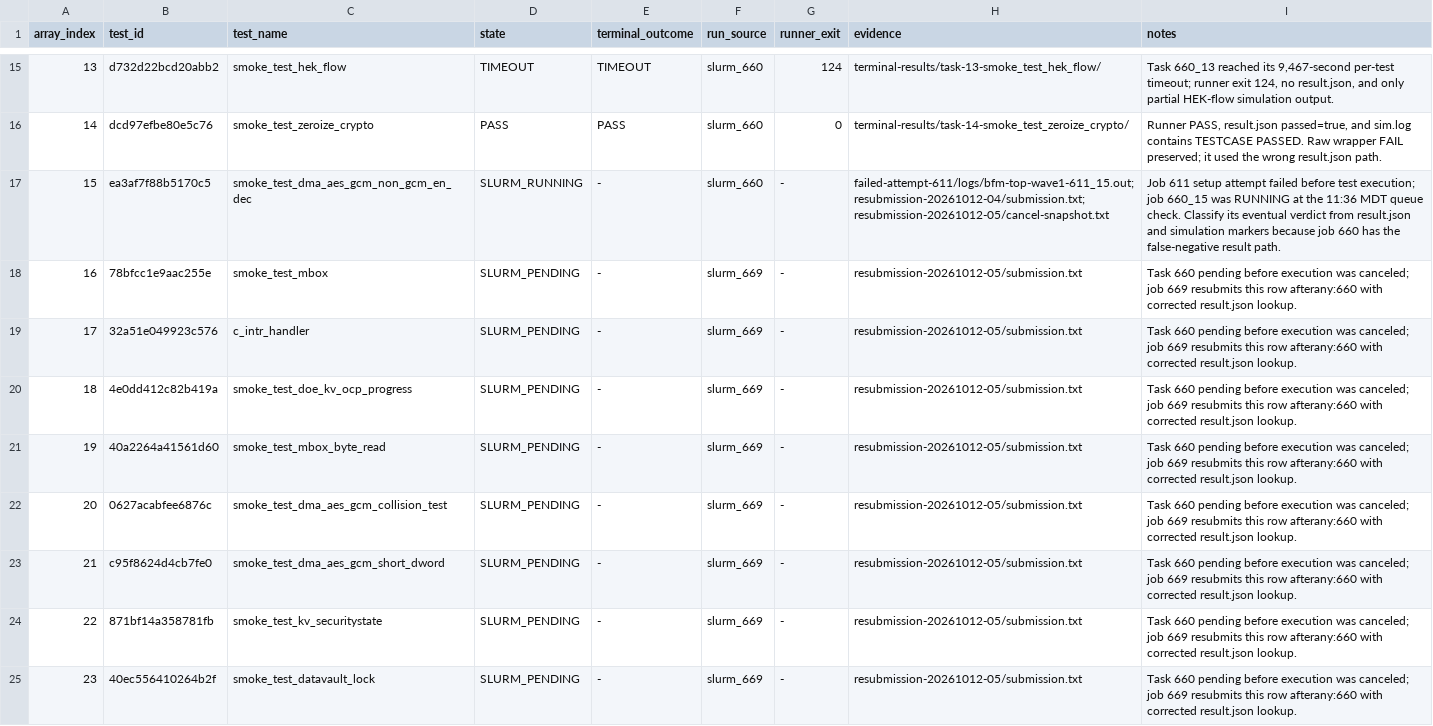
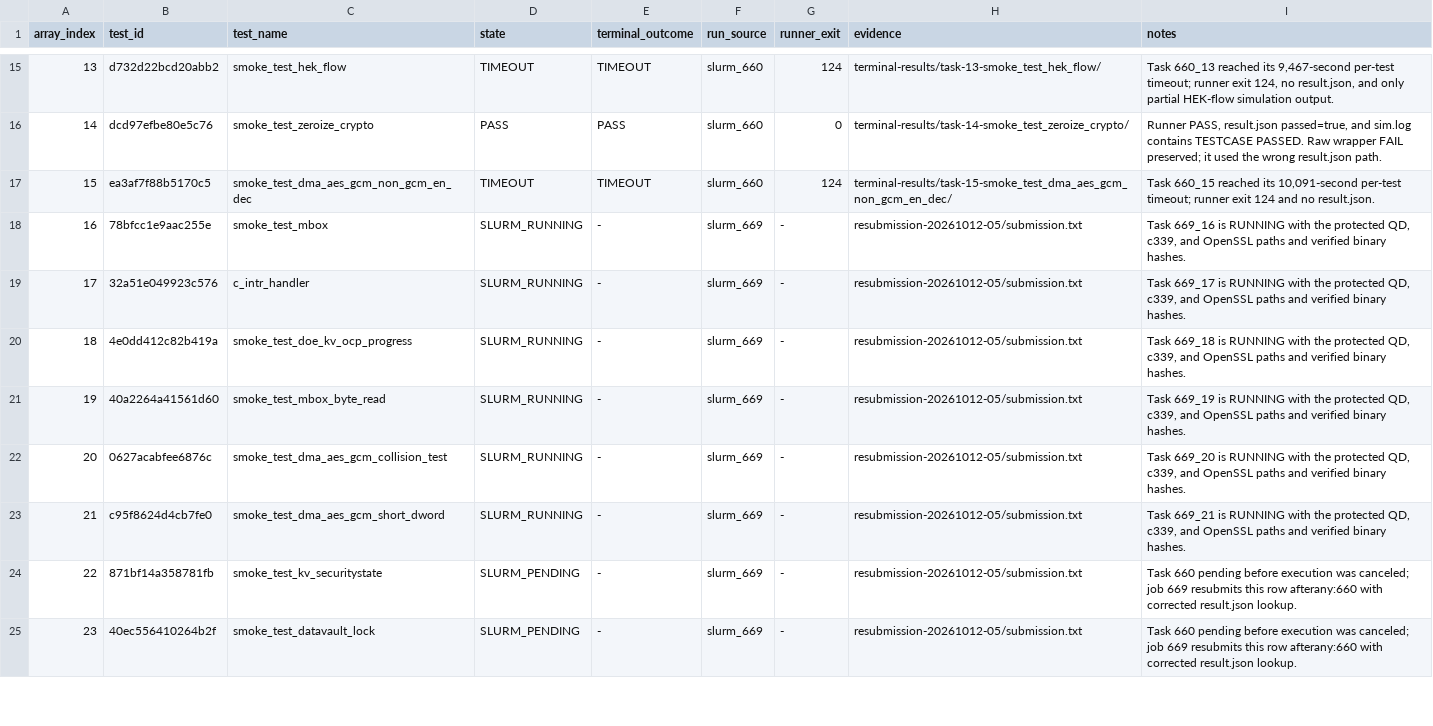
Before and after one commit to QD-EDA/qd-bfm, a TSV file: evidence/caliptra-bfm-top-firmware-wave1-c339-20261012/results.tsv, drawn as a sheet; only a part is shown, gaps mark what is left out.

Commit message:
evidence: finish corrected array handoff

```diff
--- a/evidence/caliptra-bfm-top-firmware-wave1-c339-20261012/results.tsv
+++ b/evidence/caliptra-bfm-top-firmware-wave1-c339-20261012/results.tsv
@@ -16,9 +16,9 @@ array_index	test_id	test_name	state	terminal_outcome	run_source	runner_exit	evid
 14	dcd97efbe80e5c76	smoke_test_zeroize_crypto	PASS	PASS	slurm_660	0	terminal-results/task-14-smoke_test_zeroize_crypto/	Runner PASS, result.json passed=true, and sim.log contains TESTCASE PASSED. Raw wrapper FAIL preserved; it used the wrong result.json path.
-15	ea3af7f88b5170c5	smoke_test_dma_aes_gcm_non_gcm_en_dec	SLURM_RUNNING	-	slurm_660	-	failed-attempt-611/logs/bfm-top-wave1-611_15.out; resubmission-20261012-04/submission.txt; resubmission-20261012-05/cancel-snapshot.txt	Job 611 setup attempt failed before test execution; job 660_15 was RUNNING at the 11:36 MDT queue check. Classify its eventual verdict from result.json and simulation markers because job 660 has the false-negative result path.
-16	78bfcc1e9aac255e	smoke_test_mbox	SLURM_PENDING	-	slurm_669	-	resubmission-20261012-05/submission.txt	Task 660 pending before execution was canceled; job 669 resubmits this row afterany:660 with corrected result.json lookup.
-17	32a51e049923c576	c_intr_handler	SLURM_PENDING	-	slurm_669	-	resubmission-20261012-05/submission.txt	Task 660 pending before execution was canceled; job 669 resubmits this row afterany:660 with corrected result.json lookup.
-18	4e0dd412c82b419a	smoke_test_doe_kv_ocp_progress	SLURM_PENDING	-	slurm_669	-	resubmission-20261012-05/submission.txt	Task 660 pending before execution was canceled; job 669 resubmits this row afterany:660 with corrected result.json lookup.
-19	40a2264a41561d60	smoke_test_mbox_byte_read	SLURM_PENDING	-	slurm_669	-	resubmission-20261012-05/submission.txt	Task 660 pending before execution was canceled; job 669 resubmits this row afterany:660 with corrected result.json lookup.
-20	0627acabfee6876c	smoke_test_dma_aes_gcm_collision_test	SLURM_PENDING	-	slurm_669	-	resubmission-20261012-05/submission.txt	Task 660 pending before execution was canceled; job 669 resubmits this row afterany:660 with corrected result.json lookup.
-21	c95f8624d4cb7fe0	smoke_test_dma_aes_gcm_short_dword	SLURM_PENDING	-	slurm_669	-	resubmission-20261012-05/submission.txt	Task 660 pending before execution was canceled; job 669 resubmits this row afterany:660 with corrected result.json lookup.
+15	ea3af7f88b5170c5	smoke_test_dma_aes_gcm_non_gcm_en_dec	TIMEOUT	TIMEOUT	slurm_660	124	terminal-results/task-15-smoke_test_dma_aes_gcm_non_gcm_en_dec/	Task 660_15 reached its 10,091-second per-test timeout; runner exit 124 and no result.json.
+16	78bfcc1e9aac255e	smoke_test_mbox	SLURM_RUNNING	-	slurm_669	-	resubmission-20261012-05/submission.txt	Task 669_16 is RUNNING with the protected QD, c339, and OpenSSL paths and verified binary hashes.
+17	32a51e049923c576	c_intr_handler	SLURM_RUNNING	-	slurm_669	-	resubmission-20261012-05/submission.txt	Task 669_17 is RUNNING with the protected QD, c339, and OpenSSL paths and verified binary hashes.
+18	4e0dd412c82b419a	smoke_test_doe_kv_ocp_progress	SLURM_RUNNING	-	slurm_669	-	resubmission-20261012-05/submission.txt	Task 669_18 is RUNNING with the protected QD, c339, and OpenSSL paths and verified binary hashes.
+19	40a2264a41561d60	smoke_test_mbox_byte_read	SLURM_RUNNING	-	slurm_669	-	resubmission-20261012-05/submission.txt	Task 669_19 is RUNNING with the protected QD, c339, and OpenSSL paths and verified binary hashes.
+20	0627acabfee6876c	smoke_test_dma_aes_gcm_collision_test	SLURM_RUNNING	-	slurm_669	-	resubmission-20261012-05/submission.txt	Task 669_20 is RUNNING with the protected QD, c339, and OpenSSL paths and verified binary hashes.
+21	c95f8624d4cb7fe0	smoke_test_dma_aes_gcm_short_dword	SLURM_RUNNING	-	slurm_669	-	resubmission-20261012-05/submission.txt	Task 669_21 is RUNNING with the protected QD, c339, and OpenSSL paths and verified binary hashes.
 22	871bf14a358781fb	smoke_test_kv_securitystate	SLURM_PENDING	-	slurm_669	-	resubmission-20261012-05/submission.txt	Task 660 pending before execution was canceled; job 669 resubmits this row afterany:660 with corrected result.json lookup.
```
Also changed, not shown: 25 other files.
